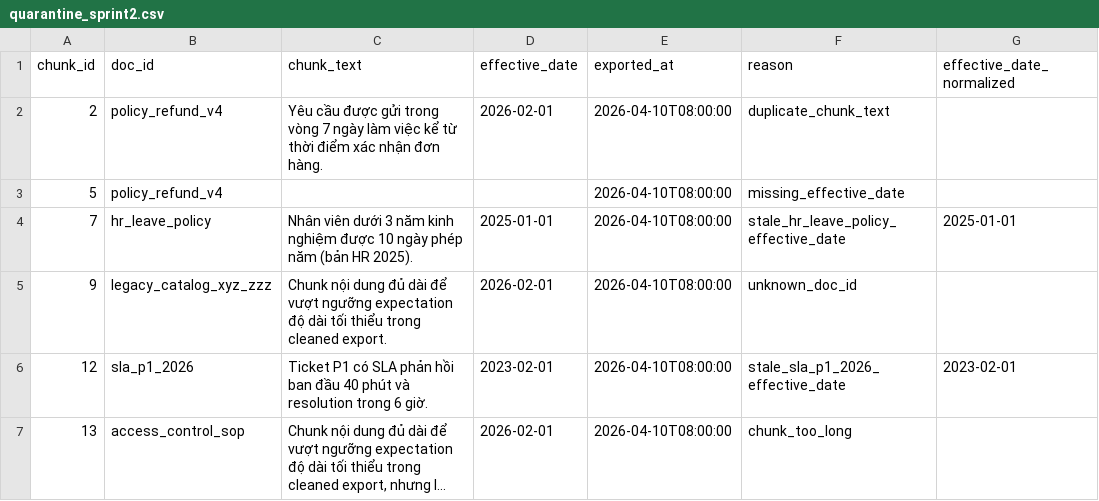
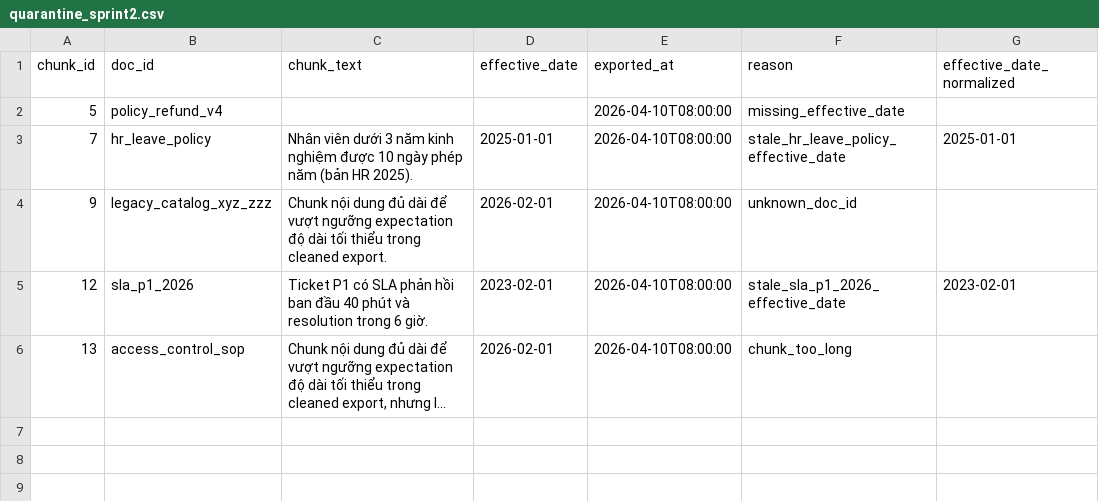
Before and after one commit to VinUni-C401-C4/C401-C4-Lab10, a CSV file: artifacts/quarantine/quarantine_sprint2.csv, drawn as a sheet; long unchanged cells end in ….

Commit message:
delete duplicate, not just quarantine

```diff
--- a/artifacts/quarantine/quarantine_sprint2.csv
+++ b/artifacts/quarantine/quarantine_sprint2.csv
@@ -1,3 +1,2 @@
 chunk_id,doc_id,chunk_text,effective_date,exported_at,reason,effective_date_normalized
-2,policy_refund_v4,Yêu cầu được gửi trong vòng 7 ngày làm việc kể từ thời điểm xác nhận đơn hàng.,2026-02-01,2026-04-10T08:00:00,duplicate_chunk_text,
 5,policy_refund_v4,,,2026-04-10T08:00:00,missing_effective_date,
```
Also changed, not shown: 2 other files.
